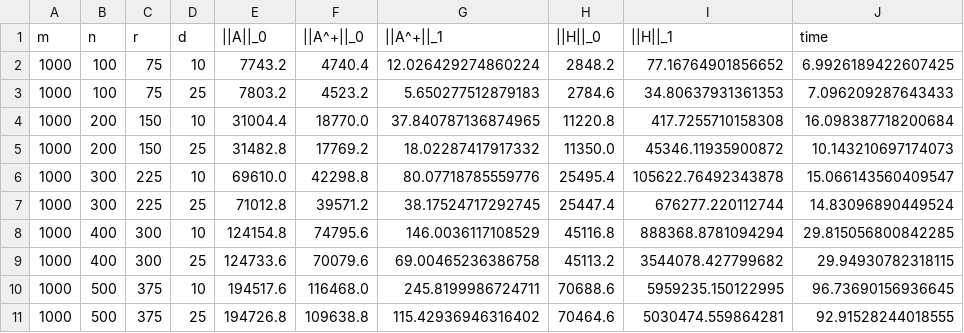
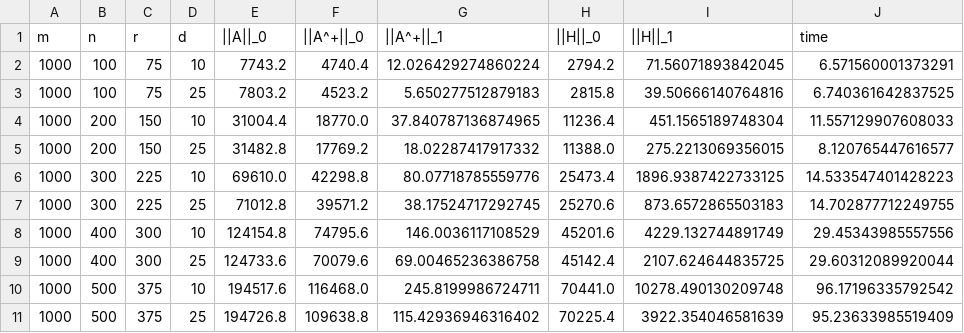
Before and after one commit to AnaniasMachado/TCAM-EMAC-SC_2026, a CSV file: results/table_4/results_P1Sym_LS.csv, drawn as a sheet.

```diff
--- a/results/table_4/results_P1Sym_LS.csv
+++ b/results/table_4/results_P1Sym_LS.csv
@@ -1,11 +1,11 @@
 m,n,r,d,||A||_0,||A^+||_0,||A^+||_1,||H||_0,||H||_1,time
-1000,100,75,10,7743.2,4740.4,12.026429274860224,2848.2,77.16764901856652,6.9926189422607425
-1000,100,75,25,7803.2,4523.2,5.650277512879183,2784.6,34.80637931361353,7.096209287643433
-1000,200,150,10,31004.4,18770.0,37.840787136874965,11220.8,417.7255710158308,16.098387718200684
-1000,200,150,25,31482.8,17769.2,18.02287417917332,11350.0,45346.11935900872,10.143210697174073
-1000,300,225,10,69610.0,42298.8,80.07718785559776,25495.4,105622.76492343878,15.066143560409547
-1000,300,225,25,71012.8,39571.2,38.17524717292745,25447.4,676277.220112744,14.83096890449524
-1000,400,300,10,124154.8,74795.6,146.0036117108529,45116.8,888368.8781094294,29.815056800842285
-1000,400,300,25,124733.6,70079.6,69.00465236386758,45113.2,3544078.427799682,29.94930782318115
-1000,500,375,10,194517.6,116468.0,245.8199986724711,70688.6,5959235.150122995,96.73690156936645
-1000,500,375,25,194726.8,109638.8,115.42936946316402,70464.6,5030474.559864281,92.91528244018555
+1000,100,75,10,7743.2,4740.4,12.026429274860224,2794.2,71.56071893842045,6.571560001373291
+1000,100,75,25,7803.2,4523.2,5.650277512879183,2815.8,39.50666140764816,6.740361642837525
+1000,200,150,10,31004.4,18770.0,37.840787136874965,11236.4,451.1565189748304,11.557129907608033
+1000,200,150,25,31482.8,17769.2,18.02287417917332,11388.0,275.2213069356015,8.120765447616577
+1000,300,225,10,69610.0,42298.8,80.07718785559776,25473.4,1896.9387422733125,14.533547401428223
+1000,300,225,25,71012.8,39571.2,38.17524717292745,25270.6,873.6572865503183,14.702877712249755
+1000,400,300,10,124154.8,74795.6,146.0036117108529,45201.6,4229.132744891749,29.45343985557556
+1000,400,300,25,124733.6,70079.6,69.00465236386758,45142.4,2107.624644835725,29.60312089920044
+1000,500,375,10,194517.6,116468.0,245.8199986724711,70441.0,10278.490130209748,96.17196335792542
+1000,500,375,25,194726.8,109638.8,115.42936946316402,70225.4,3922.354046581639,95.23633985519409
```
Also changed, not shown: results/table_3/results_P123_LS.csv, results/table_5/results_P123_LS.csv, 6 other files.
